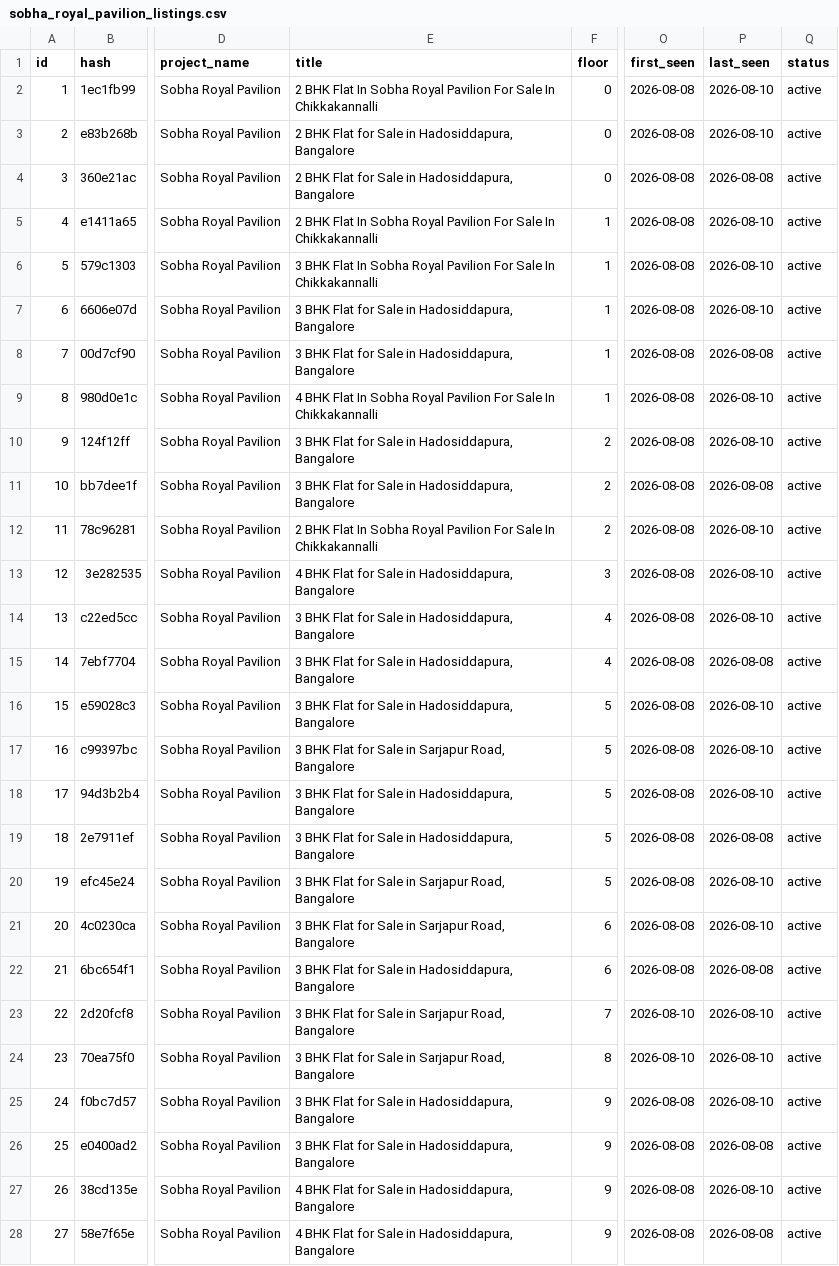
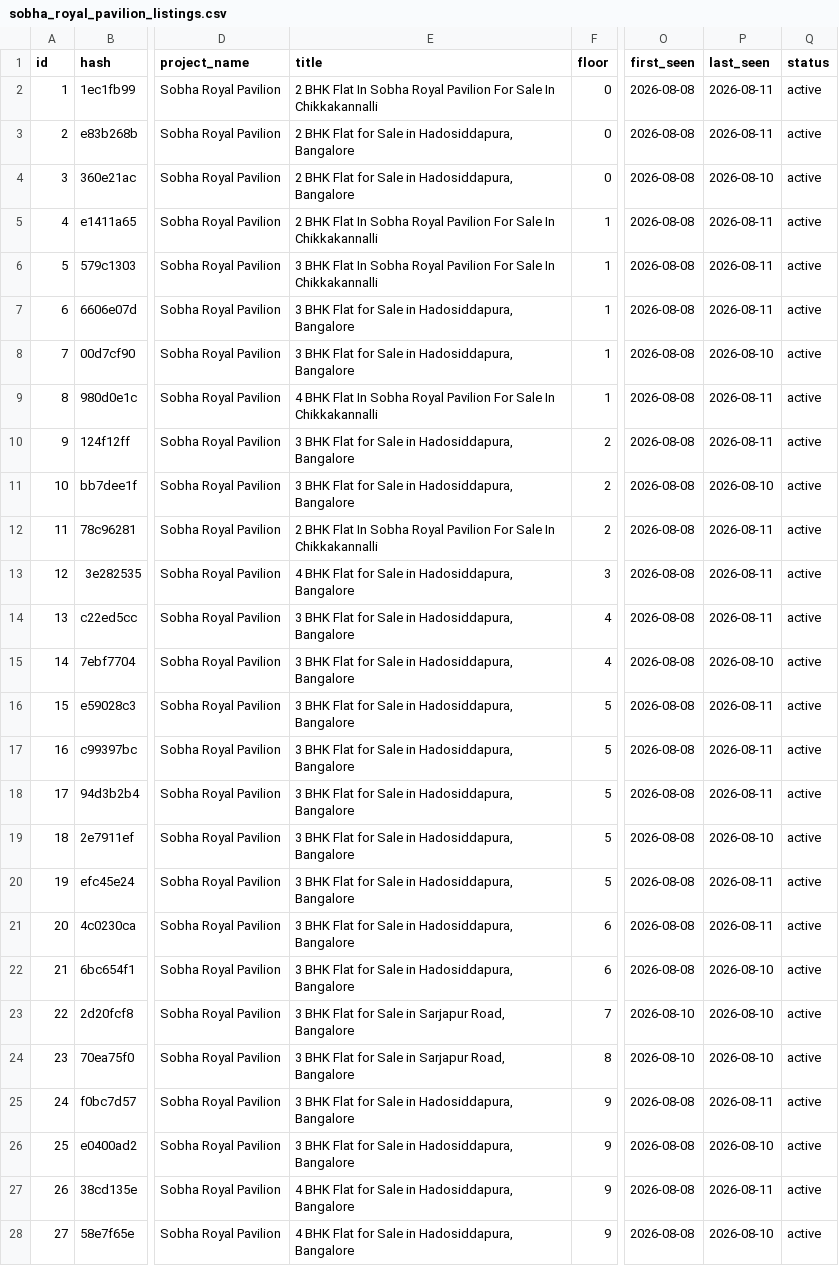
Before and after one commit to indianquant/sobha-neopolis-tracker, a CSV file: data/sobha_royal_pavilion_listings.csv, drawn as a sheet; only a part is shown, gaps mark what is left out; the diff covers the shown part only; the diff names each change by its address in the sheet, - before the commit and + after, or states it on an @@ line.

```diff
--- a/data/sobha_royal_pavilion_listings.csv
+++ b/data/sobha_royal_pavilion_listings.csv
-P2:P3 (last_seen): 2026-08-10
+P2:P3 (last_seen): 2026-08-11
-P4 (last_seen): 2026-08-08
+P4 (last_seen): 2026-08-10
-P5:P7 (last_seen): 2026-08-10
+P5:P7 (last_seen): 2026-08-11
-P8 (last_seen): 2026-08-08
+P8 (last_seen): 2026-08-10
-P9:P10 (last_seen): 2026-08-10
+P9:P10 (last_seen): 2026-08-11
-P11 (last_seen): 2026-08-08
+P11 (last_seen): 2026-08-10
-P12:P14 (last_seen): 2026-08-10
+P12:P14 (last_seen): 2026-08-11
-P15 (last_seen): 2026-08-08
+P15 (last_seen): 2026-08-10
-P16:P18 (last_seen): 2026-08-10
+P16:P18 (last_seen): 2026-08-11
-E17 (title): …Sale in Sarjapur Road, Bangalore
+E17 (title): …Sale in Hadosiddapura, Bangalore
-P19 (last_seen): 2026-08-08
+P19 (last_seen): 2026-08-10
-E20:E21 (title): …Sale in Sarjapur Road, Bangalore
+E20:E21 (title): …Sale in Hadosiddapura, Bangalore
-P20:P21 (last_seen): 2026-08-10
+P20:P21 (last_seen): 2026-08-11
-P22 (last_seen): 2026-08-08
+P22 (last_seen): 2026-08-10
-P25 (last_seen): 2026-08-10
+P25 (last_seen): 2026-08-11
-P26 (last_seen): 2026-08-08
+P26 (last_seen): 2026-08-10
-P27 (last_seen): 2026-08-10
+P27 (last_seen): 2026-08-11
-P28 (last_seen): 2026-08-08
+P28 (last_seen): 2026-08-10
```
Also changed, not shown: 2 added rows, 17 edited cells and row numbers in column A elsewhere in this file, data/sobha_neopolis_listings.csv, data/sobha_sentosa_listings.csv, 13 other files.
